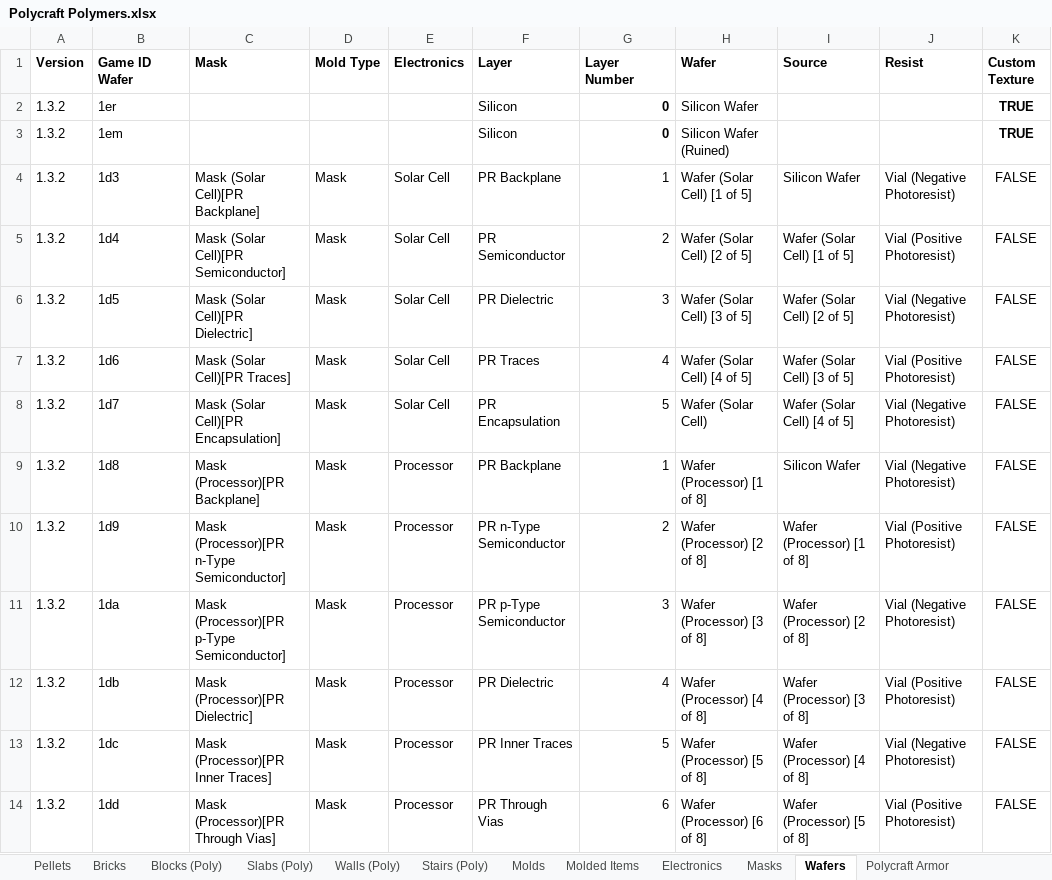
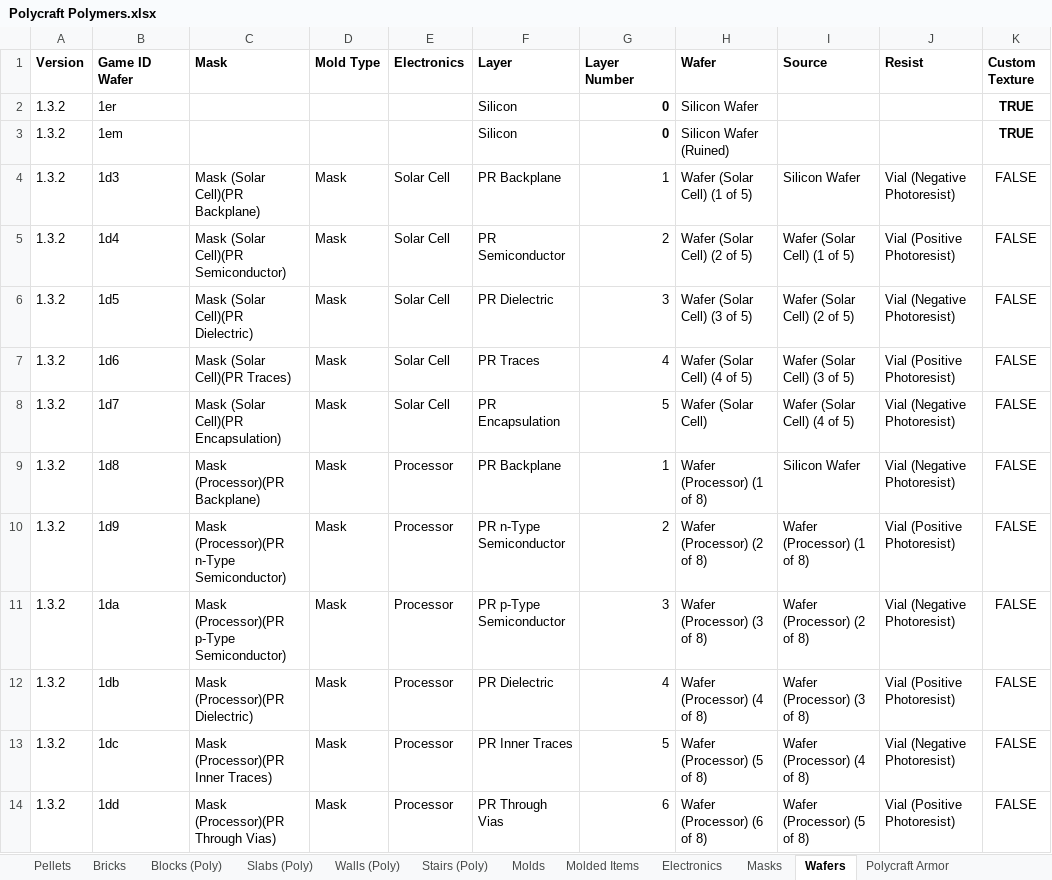
Before and after one commit to PolycraftWorld/polycraft-world, an Excel workbook: config/Polycraft Polymers.xlsx, sheet Wafers, drawn as a sheet; only a part is shown; values as stored, in another font and other column widths than the file's, no borders; the diff covers the shown part only; the diff names each change by its address in the sheet, - before the commit and + after, or states it on an @@ line.

```diff
--- a/config/Polycraft Polymers.xlsx (sheet Wafers)
+++ b/config/Polycraft Polymers.xlsx (sheet Wafers)
-C4 (Mask): Mask (Solar Cell)[PR Backplane]
+C4 (Mask): Mask (Solar Cell)(PR Backplane)
-H4 (Wafer): Wafer (Solar Cell) [1 of 5]
+H4 (Wafer): Wafer (Solar Cell) (1 of 5)
-C5 (Mask): Mask (Solar Cell)[PR Semiconductor]
+C5 (Mask): Mask (Solar Cell)(PR Semiconductor)
-H5 (Wafer): Wafer (Solar Cell) [2 of 5]
+H5 (Wafer): Wafer (Solar Cell) (2 of 5)
-I5 (Source): Wafer (Solar Cell) [1 of 5]
+I5 (Source): Wafer (Solar Cell) (1 of 5)
-C6 (Mask): Mask (Solar Cell)[PR Dielectric]
+C6 (Mask): Mask (Solar Cell)(PR Dielectric)
-H6 (Wafer): Wafer (Solar Cell) [3 of 5]
+H6 (Wafer): Wafer (Solar Cell) (3 of 5)
-I6 (Source): Wafer (Solar Cell) [2 of 5]
+I6 (Source): Wafer (Solar Cell) (2 of 5)
-C7 (Mask): Mask (Solar Cell)[PR Traces]
+C7 (Mask): Mask (Solar Cell)(PR Traces)
-H7 (Wafer): Wafer (Solar Cell) [4 of 5]
+H7 (Wafer): Wafer (Solar Cell) (4 of 5)
-I7 (Source): Wafer (Solar Cell) [3 of 5]
+I7 (Source): Wafer (Solar Cell) (3 of 5)
-C8 (Mask): Mask (Solar Cell)[PR Encapsulation]
+C8 (Mask): Mask (Solar Cell)(PR Encapsulation)
-I8 (Source): Wafer (Solar Cell) [4 of 5]
+I8 (Source): Wafer (Solar Cell) (4 of 5)
-C9 (Mask): Mask (Processor)[PR Backplane]
+C9 (Mask): Mask (Processor)(PR Backplane)
-H9 (Wafer): Wafer (Processor) [1 of 8]
+H9 (Wafer): Wafer (Processor) (1 of 8)
-C10 (Mask): Mask (Processor)[PR n-Type Semiconductor]
+C10 (Mask): Mask (Processor)(PR n-Type Semiconductor)
-H10 (Wafer): Wafer (Processor) [2 of 8]
+H10 (Wafer): Wafer (Processor) (2 of 8)
-I10 (Source): Wafer (Processor) [1 of 8]
+I10 (Source): Wafer (Processor) (1 of 8)
-C11 (Mask): Mask (Processor)[PR p-Type Semiconductor]
+C11 (Mask): Mask (Processor)(PR p-Type Semiconductor)
-H11 (Wafer): Wafer (Processor) [3 of 8]
+H11 (Wafer): Wafer (Processor) (3 of 8)
-I11 (Source): Wafer (Processor) [2 of 8]
+I11 (Source): Wafer (Processor) (2 of 8)
-C12 (Mask): Mask (Processor)[PR Dielectric]
+C12 (Mask): Mask (Processor)(PR Dielectric)
-H12 (Wafer): Wafer (Processor) [4 of 8]
+H12 (Wafer): Wafer (Processor) (4 of 8)
-I12 (Source): Wafer (Processor) [3 of 8]
+I12 (Source): Wafer (Processor) (3 of 8)
-C13 (Mask): Mask (Processor)[PR Inner Traces]
+C13 (Mask): Mask (Processor)(PR Inner Traces)
-H13 (Wafer): Wafer (Processor) [5 of 8]
+H13 (Wafer): Wafer (Processor) (5 of 8)
-I13 (Source): Wafer (Processor) [4 of 8]
+I13 (Source): Wafer (Processor) (4 of 8)
-C14 (Mask): Mask (Processor)[PR Through Vias]
+C14 (Mask): Mask (Processor)(PR Through Vias)
-H14 (Wafer): Wafer (Processor) [6 of 8]
+H14 (Wafer): Wafer (Processor) (6 of 8)
-I14 (Source): Wafer (Processor) [5 of 8]
+I14 (Source): Wafer (Processor) (5 of 8)
```
Also changed, not shown: 114 edited cells elsewhere in this sheet, sheet Masks, sheet Blocks (Poly), formulas that keep their value, config/Polycraft Inputs.xlsx, config/Polycraft Materials.xlsx, 17 other files.
